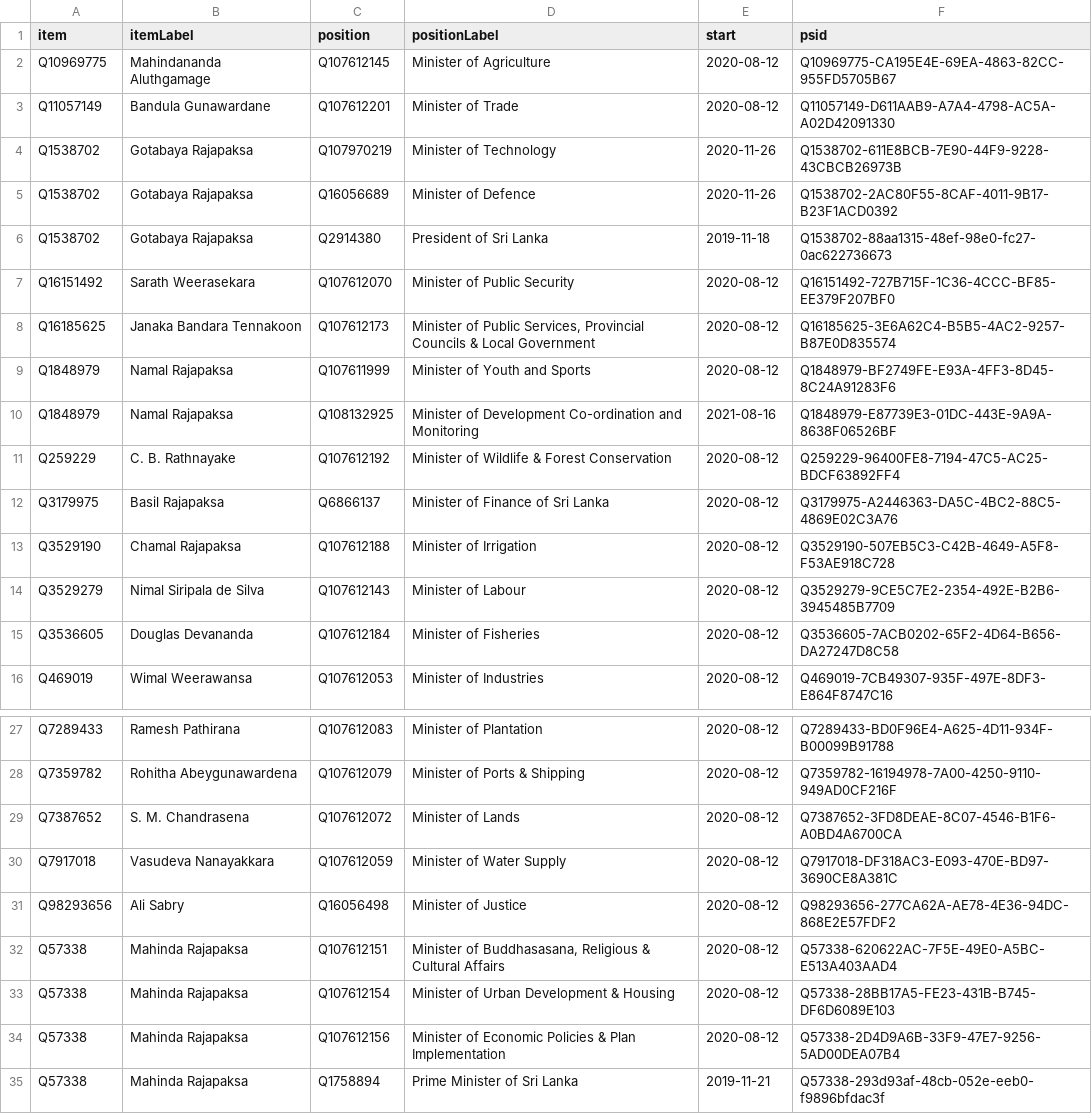
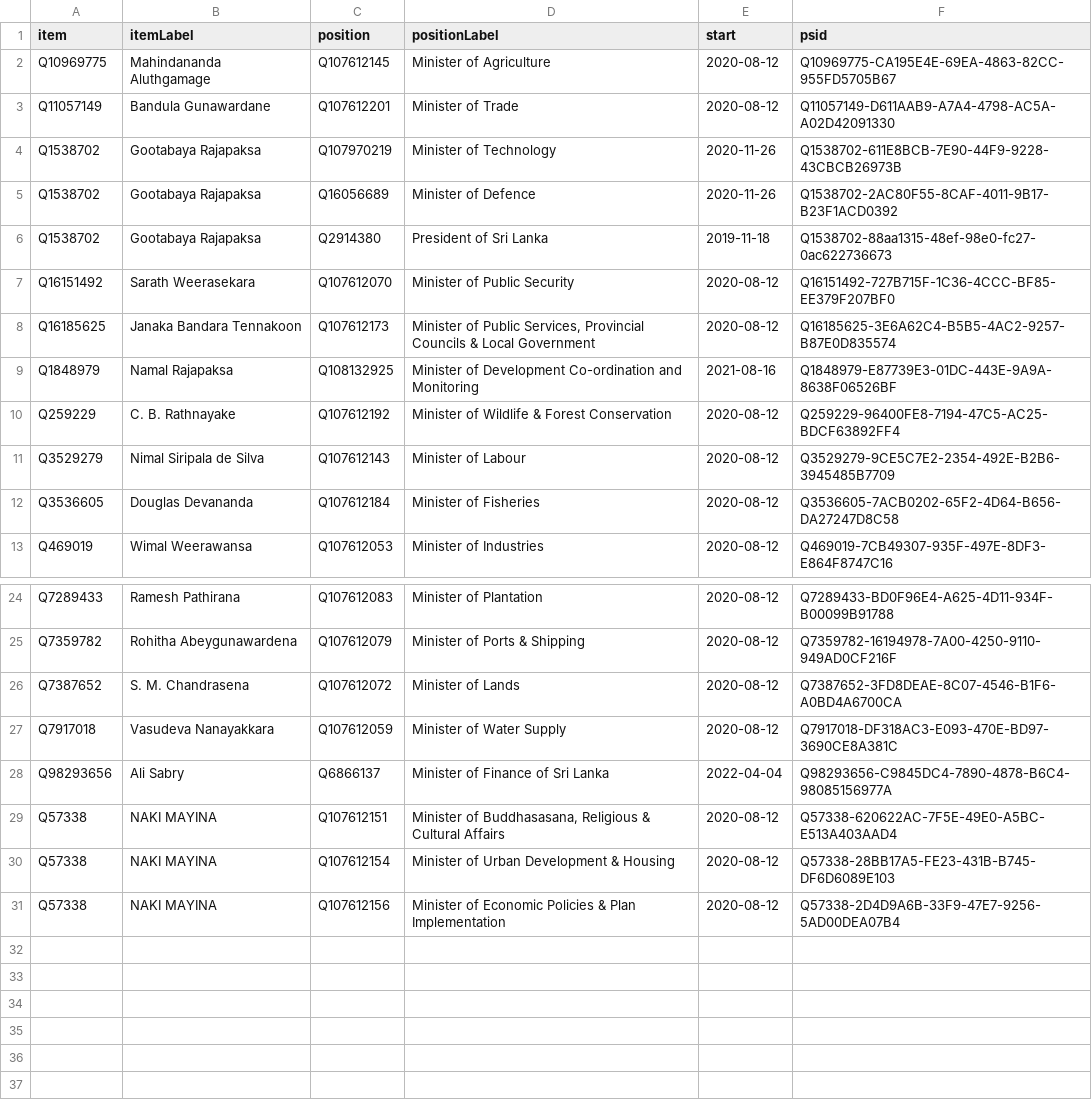
Before and after one commit to every-politician-scrapers/sri-lanka-cabinet, a CSV file: wikidata/results/current-cabinet.csv, drawn as a sheet; only a part is shown, gaps mark what is left out.

```diff
--- a/wikidata/results/current-cabinet.csv
+++ b/wikidata/results/current-cabinet.csv
@@ -3,12 +3,9 @@ Q10969775,Mahindananda Aluthgamage,Q107612145,Minister of Agriculture,2020-08-12
 Q11057149,Bandula Gunawardane,Q107612201,Minister of Trade,2020-08-12,Q11057149-D611AAB9-A7A4-4798-AC5A-A02D42091330
-Q1538702,Gotabaya Rajapaksa,Q107970219,Minister of Technology,2020-11-26,Q1538702-611E8BCB-7E90-44F9-9228-43CBCB26973B
-Q1538702,Gotabaya Rajapaksa,Q16056689,Minister of Defence,2020-11-26,Q1538702-2AC80F55-8CAF-4011-9B17-B23F1ACD0392
-Q1538702,Gotabaya Rajapaksa,Q2914380,President of Sri Lanka,2019-11-18,Q1538702-88aa1315-48ef-98e0-fc27-0ac622736673
+Q1538702,Gootabaya Rajapaksa,Q107970219,Minister of Technology,2020-11-26,Q1538702-611E8BCB-7E90-44F9-9228-43CBCB26973B
+Q1538702,Gootabaya Rajapaksa,Q16056689,Minister of Defence,2020-11-26,Q1538702-2AC80F55-8CAF-4011-9B17-B23F1ACD0392
+Q1538702,Gootabaya Rajapaksa,Q2914380,President of Sri Lanka,2019-11-18,Q1538702-88aa1315-48ef-98e0-fc27-0ac622736673
 Q16151492,Sarath Weerasekara,Q107612070,Minister of Public Security,2020-08-12,Q16151492-727B715F-1C36-4CCC-BF85-EE379F207BF0
 Q16185625,Janaka Bandara Tennakoon,Q107612173,"Minister of Public Services, Provincial Councils & Local Government",2020-08-12,Q16185625-3E6A62C4-B5B5-4AC2-9257-B87E0D835574
-Q1848979,Namal Rajapaksa,Q107611999,Minister of Youth and Sports,2020-08-12,Q1848979-BF2749FE-E93A-4FF3-8D45-8C24A91283F6
 Q1848979,Namal Rajapaksa,Q108132925,Minister of Development Co-ordination and Monitoring,2021-08-16,Q1848979-E87739E3-01DC-443E-9A9A-8638F06526BF
 Q259229,C. B. Rathnayake,Q107612192,Minister of Wildlife & Forest Conservation,2020-08-12,Q259229-96400FE8-7194-47C5-AC25-BDCF63892FF4
-Q3179975,Basil Rajapaksa,Q6866137,Minister of Finance of Sri Lanka,2020-08-12,Q3179975-A2446363-DA5C-4BC2-88C5-4869E02C3A76
-Q3529190,Chamal Rajapaksa,Q107612188,Minister of Irrigation,2020-08-12,Q3529190-507EB5C3-C42B-4649-A5F8-F53AE918C728
 Q3529279,Nimal Siripala de Silva,Q107612143,Minister of Labour,2020-08-12,Q3529279-9CE5C7E2-2354-492E-B2B6-3945485B7709
@@ -30,6 +27,5 @@ Q7387652,S. M. Chandrasena,Q107612072,Minister of Lands,2020-08-12,Q7387652-3FD8
 Q7917018,Vasudeva Nanayakkara,Q107612059,Minister of Water Supply,2020-08-12,Q7917018-DF318AC3-E093-470E-BD97-3690CE8A381C
-Q98293656,Ali Sabry,Q16056498,Minister of Justice,2020-08-12,Q98293656-277CA62A-AE78-4E36-94DC-868E2E57FDF2
-Q57338,Mahinda Rajapaksa,Q107612151,"Minister of Buddhasasana, Religious & Cultural Affairs",2020-08-12,Q57338-620622AC-7F5E-49E0-A5BC-E513A403AAD4
-Q57338,Mahinda Rajapaksa,Q107612154,Minister of Urban Development & Housing,2020-08-12,Q57338-28BB17A5-FE23-431B-B745-DF6D6089E103
-Q57338,Mahinda Rajapaksa,Q107612156,Minister of Economic Policies & Plan Implementation,2020-08-12,Q57338-2D4D9A6B-33F9-47E7-9256-5AD00DEA07B4
-Q57338,Mahinda Rajapaksa,Q1758894,Prime Minister of Sri Lanka,2019-11-21,Q57338-293d93af-48cb-052e-eeb0-f9896bfdac3f
+Q98293656,Ali Sabry,Q6866137,Minister of Finance of Sri Lanka,2022-04-04,Q98293656-C9845DC4-7890-4878-B6C4-98085156977A
+Q57338,NAKI MAYINA,Q107612151,"Minister of Buddhasasana, Religious & Cultural Affairs",2020-08-12,Q57338-620622AC-7F5E-49E0-A5BC-E513A403AAD4
+Q57338,NAKI MAYINA,Q107612154,Minister of Urban Development & Housing,2020-08-12,Q57338-28BB17A5-FE23-431B-B745-DF6D6089E103
+Q57338,NAKI MAYINA,Q107612156,Minister of Economic Policies & Plan Implementation,2020-08-12,Q57338-2D4D9A6B-33F9-47E7-9256-5AD00DEA07B4
```
Also changed, not shown: wikidata/results/all-cabinets.csv.
